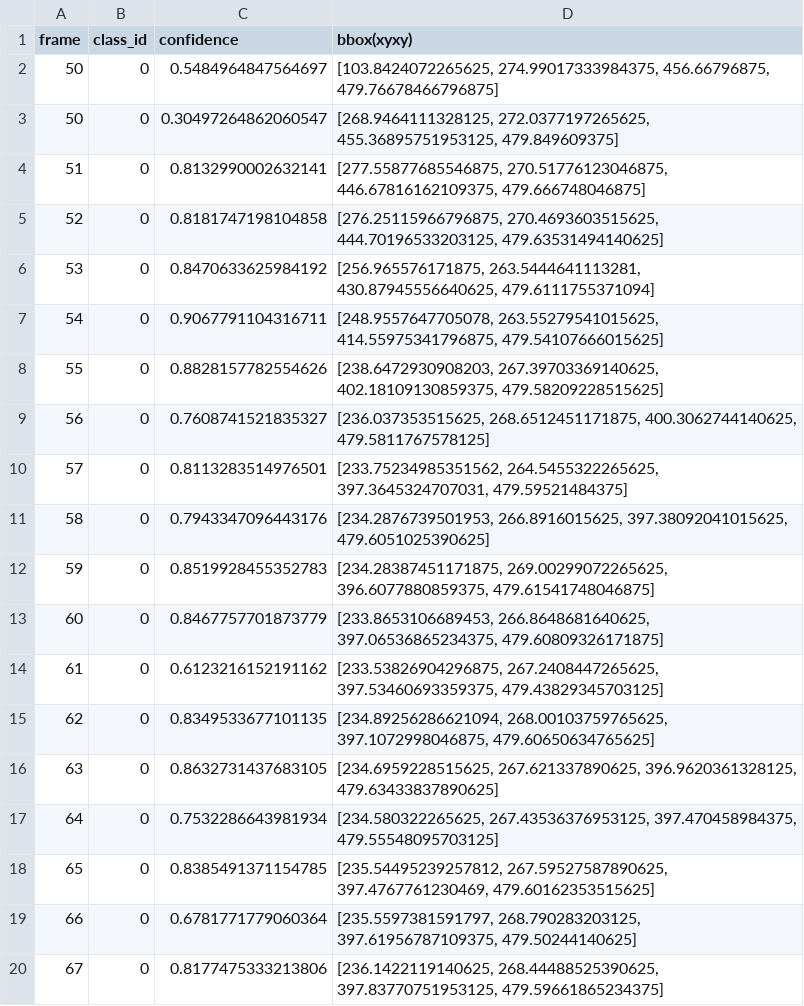
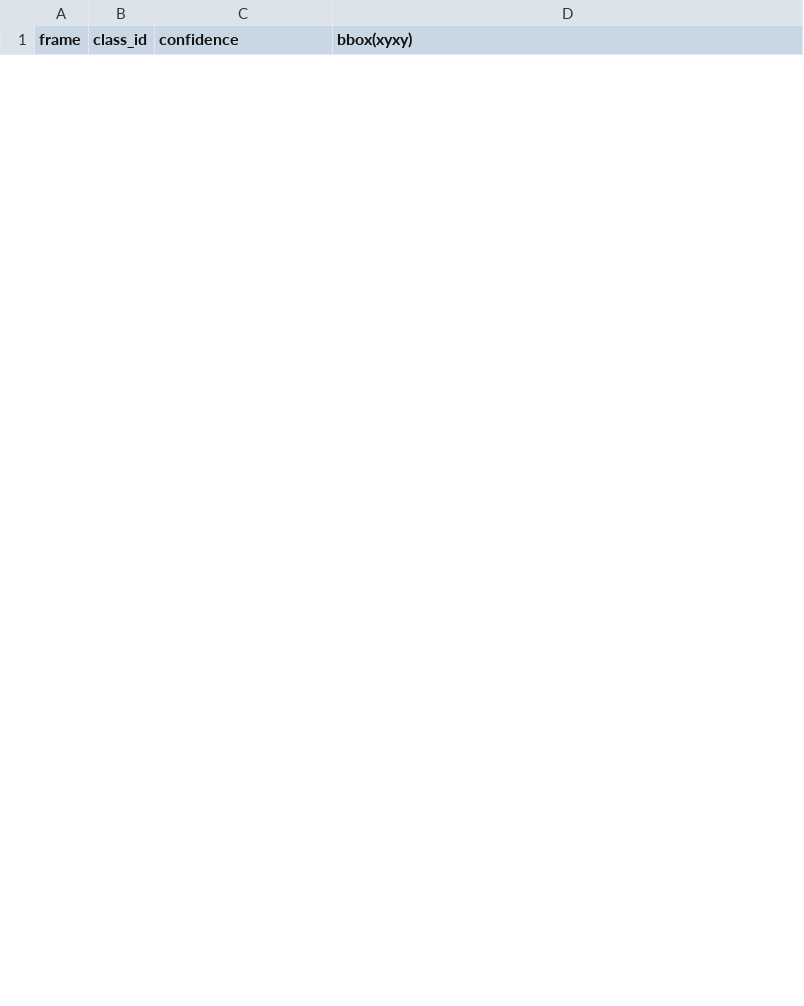
Before and after one commit to kartikeyp011/HaloSight, a CSV file: logs/baseline_log.csv, drawn as a sheet; only a part is shown; the diff covers the shown part only.

```diff
--- a/logs/baseline_log.csv
+++ b/logs/baseline_log.csv
@@ -1,20 +1 @@
 frame,class_id,confidence,bbox(xyxy)
-50,0,0.5484964847564697,"[103.8424072265625, 274.99017333984375, 456.66796875, 479.76678466796875]"
-50,0,0.30497264862060547,"[268.9464111328125, 272.0377197265625, 455.36895751953125, 479.849609375]"
-51,0,0.8132990002632141,"[277.55877685546875, 270.51776123046875, 446.67816162109375, 479.666748046875]"
-52,0,0.8181747198104858,"[276.25115966796875, 270.4693603515625, 444.70196533203125, 479.63531494140625]"
-53,0,0.8470633625984192,"[256.965576171875, 263.5444641113281, 430.87945556640625, 479.6111755371094]"
-54,0,0.9067791104316711,"[248.9557647705078, 263.55279541015625, 414.55975341796875, 479.54107666015625]"
-55,0,0.8828157782554626,"[238.6472930908203, 267.39703369140625, 402.18109130859375, 479.58209228515625]"
-56,0,0.7608741521835327,"[236.037353515625, 268.6512451171875, 400.3062744140625, 479.5811767578125]"
-57,0,0.8113283514976501,"[233.75234985351562, 264.5455322265625, 397.3645324707031, 479.59521484375]"
-58,0,0.7943347096443176,"[234.2876739501953, 266.8916015625, 397.38092041015625, 479.6051025390625]"
-59,0,0.8519928455352783,"[234.28387451171875, 269.00299072265625, 396.6077880859375, 479.61541748046875]"
-60,0,0.8467757701873779,"[233.8653106689453, 266.8648681640625, 397.06536865234375, 479.60809326171875]"
-61,0,0.6123216152191162,"[233.53826904296875, 267.2408447265625, 397.53460693359375, 479.43829345703125]"
-62,0,0.8349533677101135,"[234.89256286621094, 268.00103759765625, 397.1072998046875, 479.60650634765625]"
-63,0,0.8632731437683105,"[234.6959228515625, 267.621337890625, 396.9620361328125, 479.63433837890625]"
-64,0,0.7532286643981934,"[234.580322265625, 267.43536376953125, 397.470458984375, 479.55548095703125]"
-65,0,0.8385491371154785,"[235.54495239257812, 267.59527587890625, 397.4767761230469, 479.60162353515625]"
-66,0,0.6781771779060364,"[235.5597381591797, 268.790283203125, 397.61956787109375, 479.50244140625]"
-67,0,0.8177475333213806,"[236.1422119140625, 268.44488525390625, 397.83770751953125, 479.59661865234375]"
```
Also changed, not shown: 8 added rows and 13 removed rows elsewhere in this file, 12 other files.
